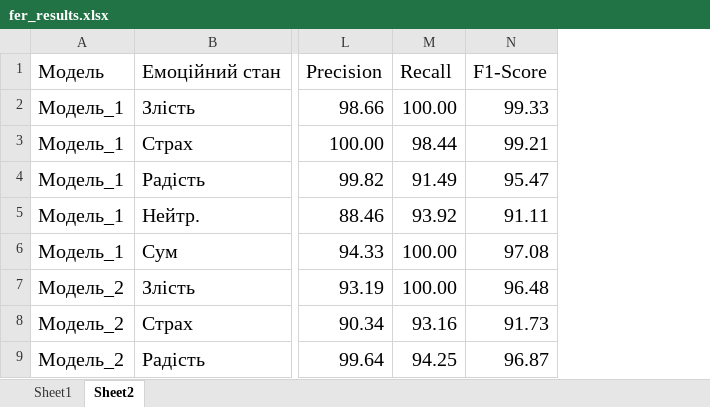
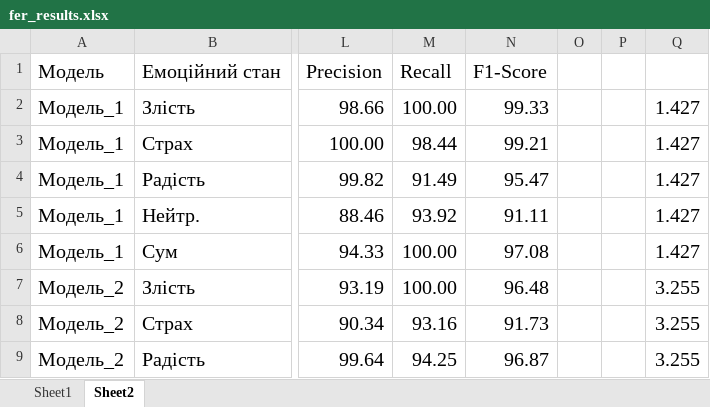
Before and after one commit to radiukpavlo/my-study-python, an Excel workbook: emotions/fer_results.xlsx, sheet Sheet2, drawn as a sheet; only a part is shown, gaps mark what is left out; values as stored, in another font and other column widths than the file's, no borders; the diff names each change by its address in the sheet, - before the commit and + after, or states it on an @@ line.

```diff
--- a/emotions/fer_results.xlsx (sheet Sheet2)
+++ b/emotions/fer_results.xlsx (sheet Sheet2)
+column O, empty
+column P, empty
+column Q, rows 2-9: 1.427 | 1.427 | 1.427 | 1.427 | 1.427 | 3.255 | 3.255 | 3.255
```
Also changed, not shown: emotions/adfes_results.xlsx.
